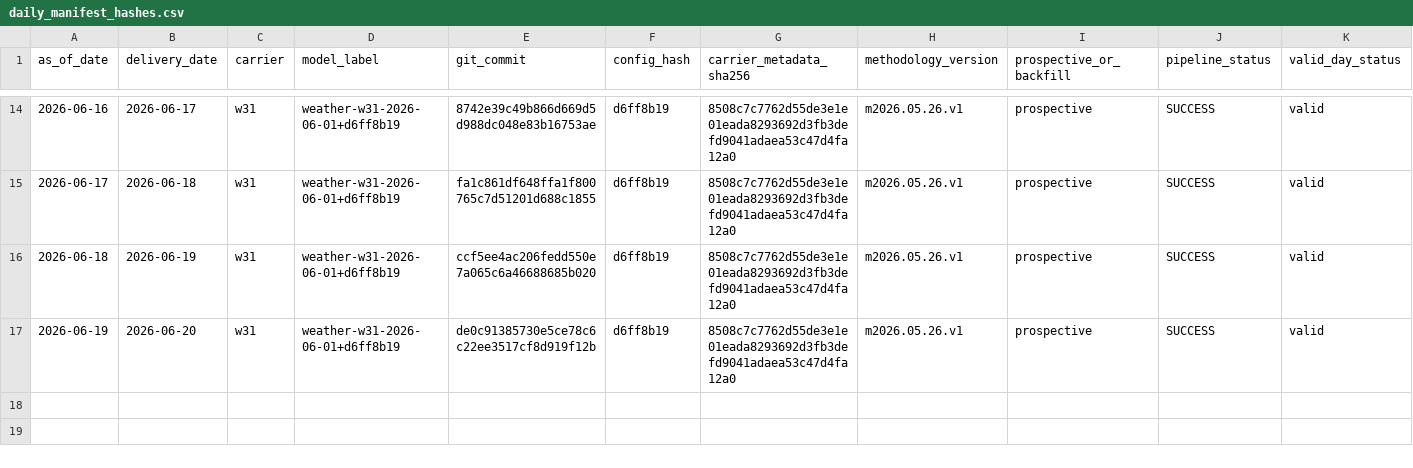
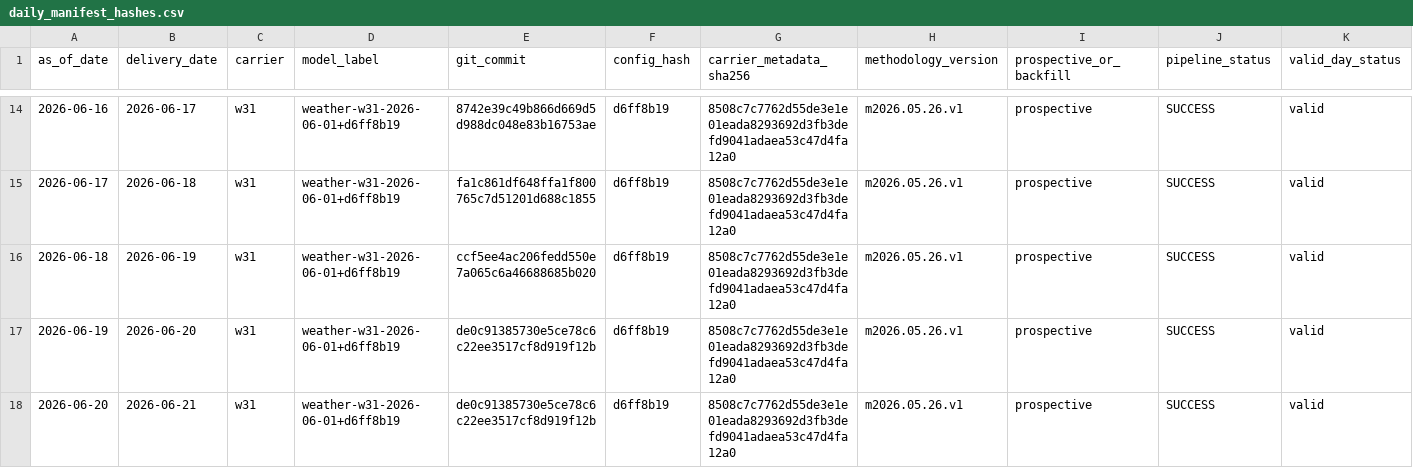
Before and after one commit to jameskim247/ercot-ptp-track-record, a CSV file: hashes/daily_manifest_hashes.csv, drawn as a sheet; only a part is shown, gaps mark what is left out; rows hold the shown columns only; the diff names each change by its address in the sheet, - before the commit and + after, or states it on an @@ line.

Commit message:
track-record: hash 2026-06-20 w31

```diff
--- a/hashes/daily_manifest_hashes.csv
+++ b/hashes/daily_manifest_hashes.csv
+row 18: 2026-06-20 | 2026-06-21 | w31 | weather-w31-2026-06-01+d6ff8b19 | de0c91385730e5ce78c6c22ee3517cf8d919f12b | d6ff8b19 | 8508c7c7762d55de3e1e01eada8293692d3fb3defd9041adaea53c47d4fa12a0 | m2026.05.26.v1 | prospective | SUCCESS | valid
```
Also changed, not shown: hashes/timestamp_proofs.csv, 6 other files.
